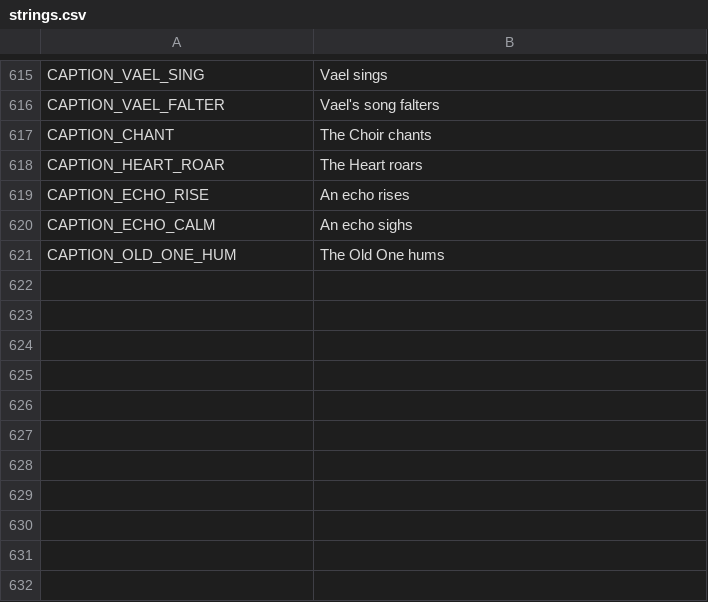
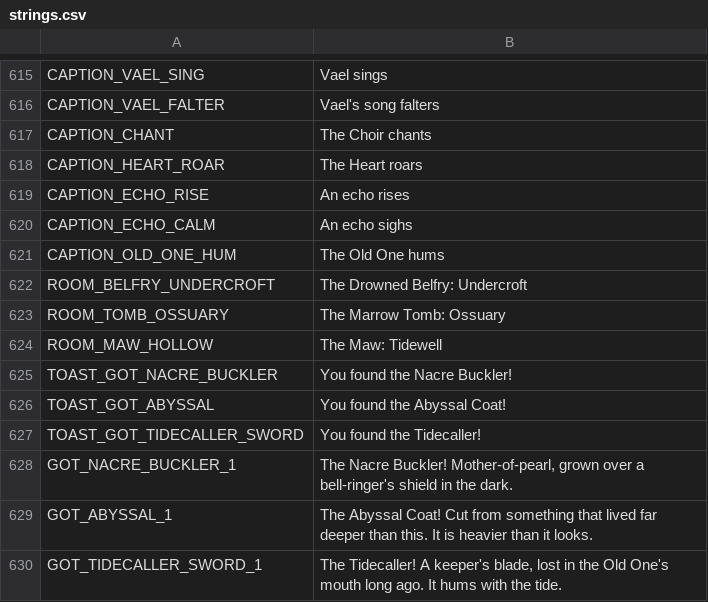
Before and after one commit to ashciraulo/Leviathan, a CSV file: locale/strings.csv, drawn as a sheet; only a part is shown, gaps mark what is left out; the diff names each change by its address in the sheet, - before the commit and + after, or states it on an @@ line.

```diff
--- a/locale/strings.csv
+++ b/locale/strings.csv
+row 622: ROOM_BELFRY_UNDERCROFT | The Drowned Belfry: Undercroft
+row 623: ROOM_TOMB_OSSUARY | The Marrow Tomb: Ossuary
+row 624: ROOM_MAW_HOLLOW | The Maw: Tidewell
+row 625: TOAST_GOT_NACRE_BUCKLER | You found the Nacre Buckler!
+row 626: TOAST_GOT_ABYSSAL | You found the Abyssal Coat!
+row 627: TOAST_GOT_TIDECALLER_SWORD | You found the Tidecaller!
+row 628: GOT_NACRE_BUCKLER_1 | The Nacre Buckler! Mother-of-pearl, grown over a bell-ringer's shield in the dark.
+row 629: GOT_ABYSSAL_1 | The Abyssal Coat! Cut from something that lived far deeper than this. It is heavier than it looks.
+row 630: GOT_TIDECALLER_SWORD_1 | The Tidecaller! A keeper's blade, lost in the Old One's mouth long ago. It hums with the tide.
```
Also changed, not shown: 16 other files.
